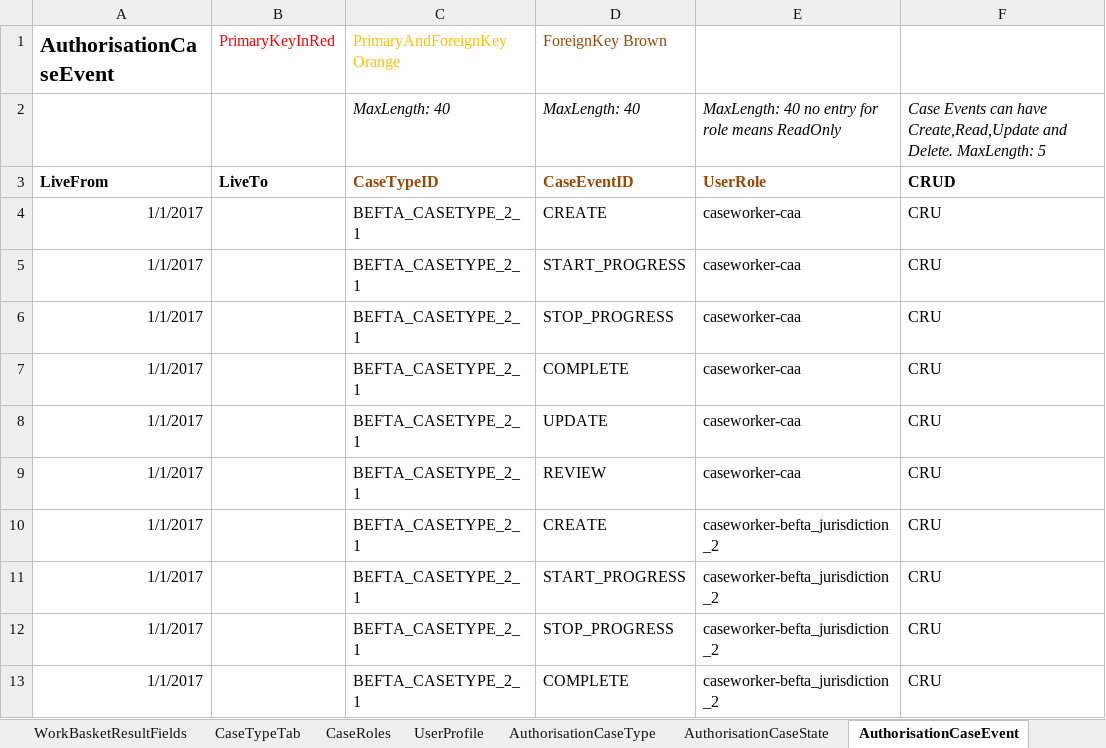
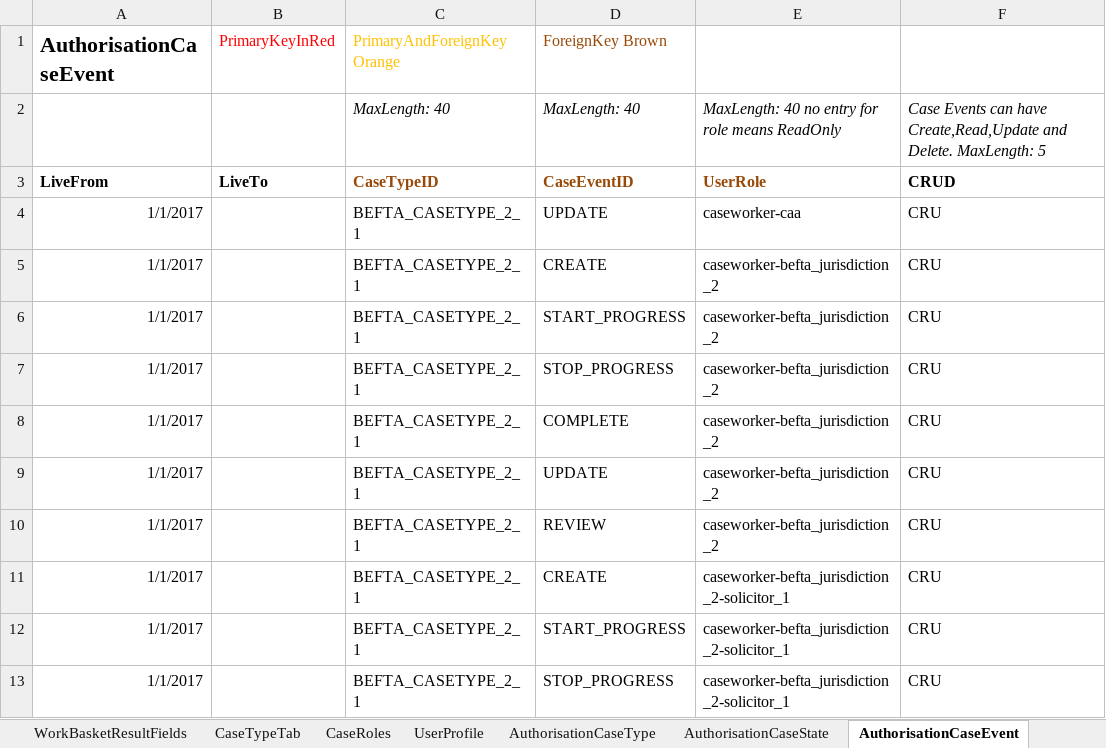
Before and after one commit to hmcts/befta-fw, an Excel workbook: src/main/resources/uk/gov/hmcts/befta/dse/ccd/definitions/excel/CCD_BEFTA_JURISDICTION2.xlsx, sheet AuthorisationCaseEvent, drawn as a sheet; only a part is shown; the shorter side is filled out with more unchanged rows; values as stored, in another font and other column widths than the file's, no borders; the diff names each change by its address in the sheet, - before the commit and + after, or states it on an @@ line.

```diff
--- a/src/main/resources/uk/gov/hmcts/befta/dse/ccd/definitions/excel/CCD_BEFTA_JURISDICTION2.xlsx (sheet AuthorisationCaseEvent)
+++ b/src/main/resources/uk/gov/hmcts/befta/dse/ccd/definitions/excel/CCD_BEFTA_JURISDICTION2.xlsx (sheet AuthorisationCaseEvent)
-row 4: 1/1/2017 |  | BEFTA_CASETYPE_2_1 | CREATE | caseworker-caa | CRU
-row 5: 1/1/2017 |  | BEFTA_CASETYPE_2_1 | START_PROGRESS | caseworker-caa | CRU
-row 6: 1/1/2017 |  | BEFTA_CASETYPE_2_1 | STOP_PROGRESS | caseworker-caa | CRU
-row 7: 1/1/2017 |  | BEFTA_CASETYPE_2_1 | COMPLETE | caseworker-caa | CRU
-row 9: 1/1/2017 |  | BEFTA_CASETYPE_2_1 | REVIEW | caseworker-caa | CRU
```
Also changed, not shown: src/main/resources/uk/gov/hmcts/befta/dse/ccd/definitions/excel/CCD_BEFTA_JURISDICTION1.xlsx, 3 other files.
